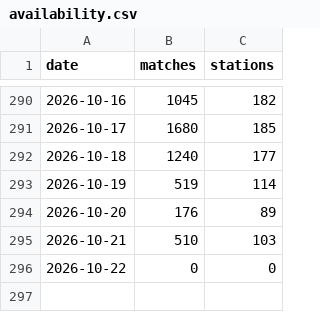
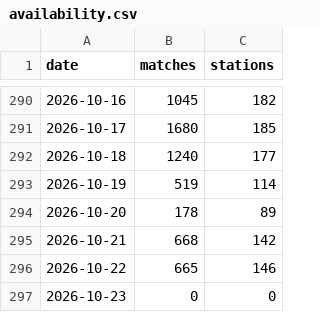
Before and after one commit to jamespsmith2018-ops/uk-meteor-data, a CSV file: data/availability.csv, drawn as a sheet; only a part is shown, gaps mark what is left out.

```diff
--- a/data/availability.csv
+++ b/data/availability.csv
@@ -293,4 +293,5 @@ date,matches,stations
 2026-10-19,519,114
-2026-10-20,176,89
-2026-10-21,510,103
-2026-10-22,0,0
+2026-10-20,178,89
+2026-10-21,668,142
+2026-10-22,665,146
+2026-10-23,0,0
```
Also changed, not shown: 4 other files.
